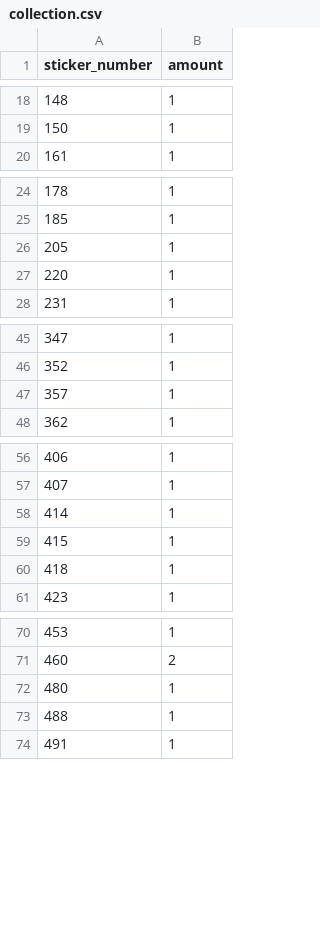
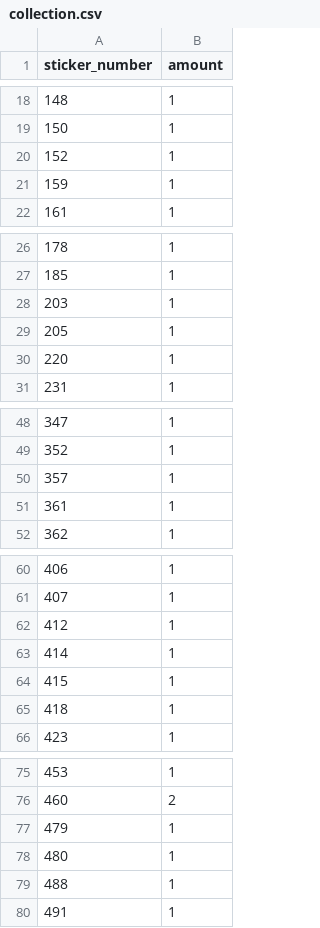
Before and after one commit to ventselartur/panini-tracker, a CSV file: collection.csv, drawn as a sheet; only a part is shown, gaps mark what is left out; the diff covers the shown part only; the diff names each change by its address in the sheet, - before the commit and + after, or states it on an @@ line.

```diff
--- a/collection.csv
+++ b/collection.csv
+row 20: 152 | 1
+row 21: 159 | 1
+row 28: 203 | 1
+row 51: 361 | 1
+row 62: 412 | 1
+row 77: 479 | 1
```
Also changed, not shown: 2 added rows elsewhere in this file, 1 other file.
